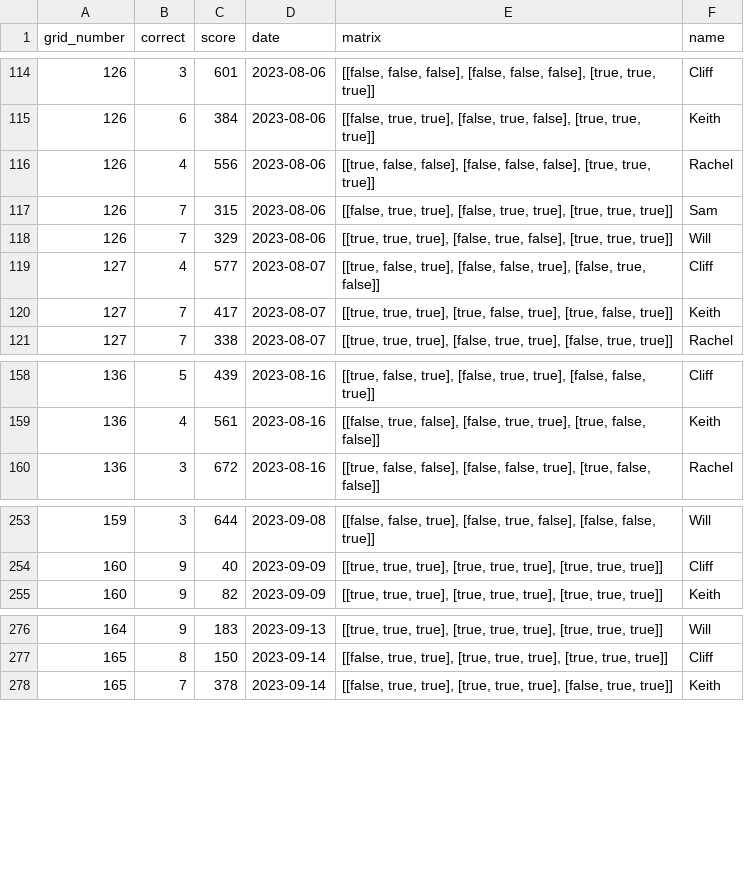
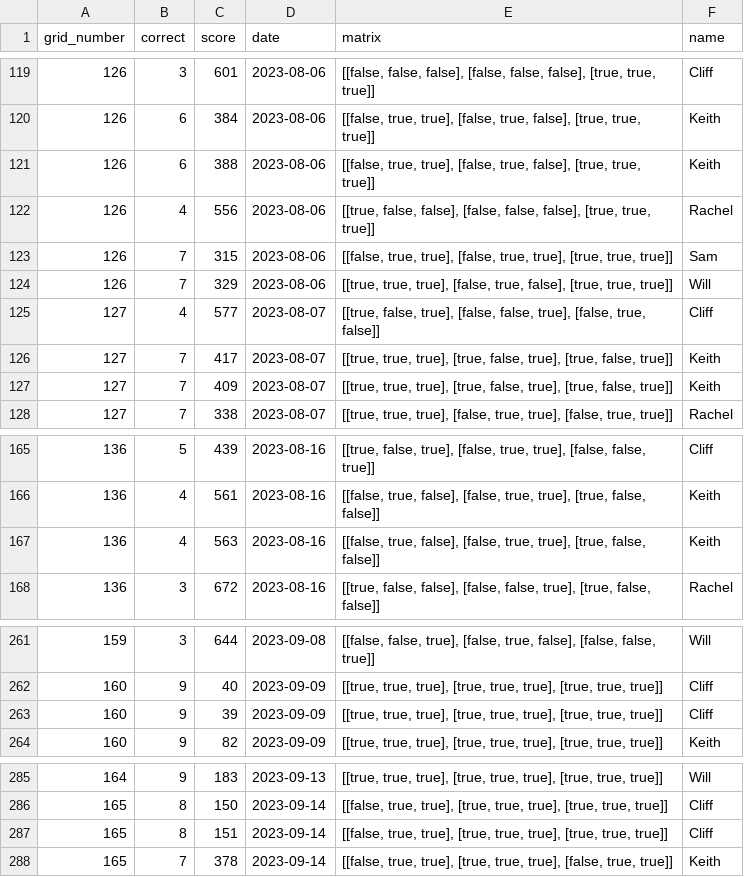
Before and after one commit to kgladstone/immaculate_grid_mlb_analysis, a CSV file: results.csv, drawn as a sheet; only a part is shown, gaps mark what is left out; the diff covers the shown part only.

```diff
--- a/results.csv
+++ b/results.csv
@@ -115,2 +120,3 @@ grid_number,correct,score,date,matrix,name
 126,6,384,2023-08-06,"[[false, true, true], [false, true, false], [true, true, true]]",Keith
+126,6,388,2023-08-06,"[[false, true, true], [false, true, false], [true, true, true]]",Keith
 126,4,556,2023-08-06,"[[true, false, false], [false, false, false], [true, true, true]]",Rachel
@@ -120,2 +126,3 @@ grid_number,correct,score,date,matrix,name
 127,7,417,2023-08-07,"[[true, true, true], [true, false, true], [true, false, true]]",Keith
+127,7,409,2023-08-07,"[[true, true, true], [true, false, true], [true, false, true]]",Keith
 127,7,338,2023-08-07,"[[true, true, true], [false, true, true], [false, true, true]]",Rachel
@@ -159,2 +166,3 @@ grid_number,correct,score,date,matrix,name
 136,4,561,2023-08-16,"[[false, true, false], [false, true, true], [true, false, false]]",Keith
+136,4,563,2023-08-16,"[[false, true, false], [false, true, true], [true, false, false]]",Keith
 136,3,672,2023-08-16,"[[true, false, false], [false, false, true], [true, false, false]]",Rachel
@@ -254,2 +262,3 @@ grid_number,correct,score,date,matrix,name
 160,9,40,2023-09-09,"[[true, true, true], [true, true, true], [true, true, true]]",Cliff
+160,9,39,2023-09-09,"[[true, true, true], [true, true, true], [true, true, true]]",Cliff
 160,9,82,2023-09-09,"[[true, true, true], [true, true, true], [true, true, true]]",Keith
@@ -277,2 +286,3 @@ grid_number,correct,score,date,matrix,name
 165,8,150,2023-09-14,"[[false, true, true], [true, true, true], [true, true, true]]",Cliff
+165,8,151,2023-09-14,"[[false, true, true], [true, true, true], [true, true, true]]",Cliff
 165,7,378,2023-09-14,"[[false, true, true], [true, true, true], [false, true, true]]",Keith
```
Also changed, not shown: 13 added rows elsewhere in this file, 1 other file.
